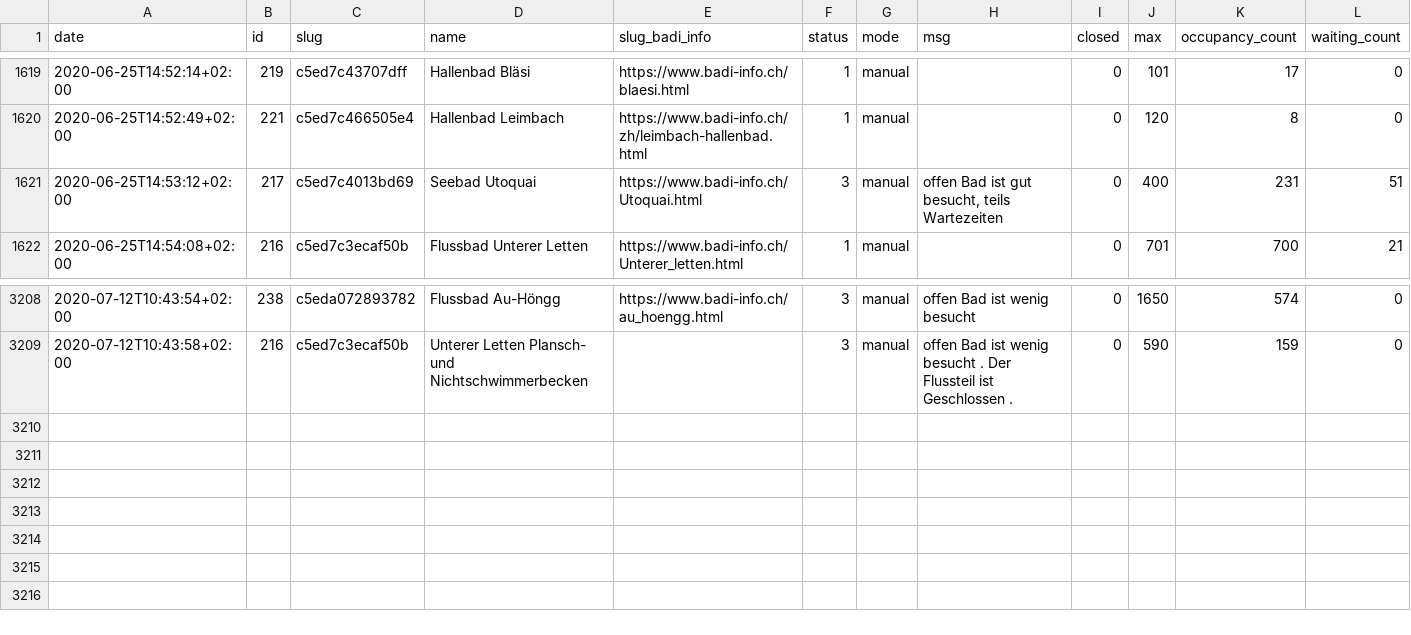
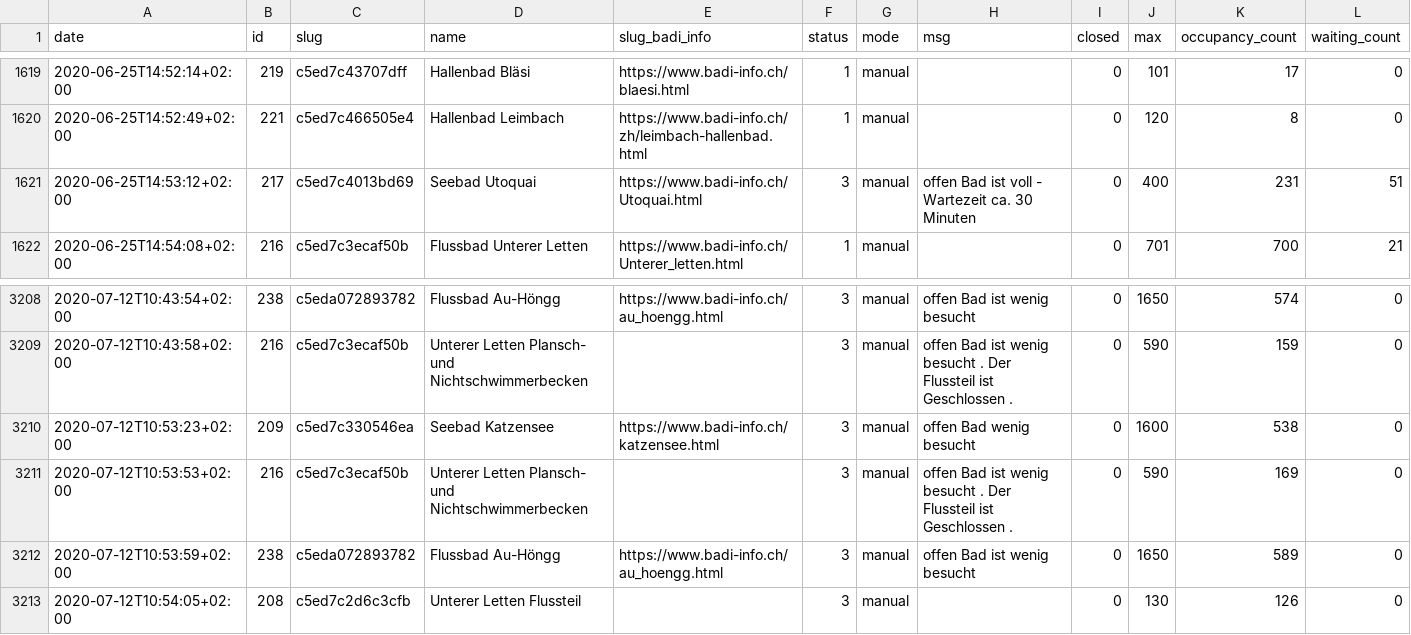
Before and after one commit to opendatazurich/opendatazurich.github.io, a CSV file: automation/badi-counter/badi_counter.csv, drawn as a sheet; only a part is shown, gaps mark what is left out.

Commit message:
Update badi_counter.csv with latest data

```diff
--- a/automation/badi-counter/badi_counter.csv
+++ b/automation/badi-counter/badi_counter.csv
@@ -1620,3 +1620,3 @@ date,id,slug,name,slug_badi_info,status,mode,msg,closed,max,occupancy_count,wait
 2020-06-25T14:52:49+02:00,221,c5ed7c466505e4,"Hallenbad Leimbach",https://www.badi-info.ch/zh/leimbach-hallenbad.html,1,manual,"",0,120,8,0
-2020-06-25T14:53:12+02:00,217,c5ed7c4013bd69,"Seebad Utoquai",https://www.badi-info.ch/Utoquai.html,3,manual,"offen Bad ist gut besucht, teils Wartezeiten",0,400,231,51
+2020-06-25T14:53:12+02:00,217,c5ed7c4013bd69,"Seebad Utoquai",https://www.badi-info.ch/Utoquai.html,3,manual,"offen Bad ist voll - Wartezeit ca. 30 Minuten",0,400,231,51
 2020-06-25T14:54:08+02:00,216,c5ed7c3ecaf50b,"Flussbad Unterer Letten",https://www.badi-info.ch/Unterer_letten.html,1,manual,"",0,701,700,21
@@ -3209 +3209,5 @@ date,id,slug,name,slug_badi_info,status,mode,msg,closed,max,occupancy_count,wait
 2020-07-12T10:43:58+02:00,216,c5ed7c3ecaf50b,"Unterer Letten Plansch- und Nichtschwimmerbecken","",3,manual,"offen Bad ist wenig besucht . Der Flussteil ist Geschlossen .",0,590,159,0
+2020-07-12T10:53:23+02:00,209,c5ed7c330546ea,"Seebad Katzensee",https://www.badi-info.ch/katzensee.html,3,manual,"offen Bad wenig besucht",0,1600,538,0
+2020-07-12T10:53:53+02:00,216,c5ed7c3ecaf50b,"Unterer Letten Plansch- und Nichtschwimmerbecken","",3,manual,"offen Bad ist wenig besucht . Der Flussteil ist Geschlossen .",0,590,169,0
+2020-07-12T10:53:59+02:00,238,c5eda072893782,"Flussbad Au-Höngg",https://www.badi-info.ch/au_hoengg.html,3,manual,"offen Bad ist wenig besucht",0,1650,589,0
+2020-07-12T10:54:05+02:00,208,c5ed7c2d6c3cfb,"Unterer Letten Flussteil","",3,manual,"",0,130,126,0
```
